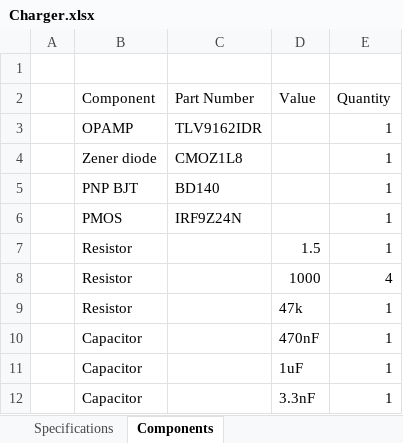
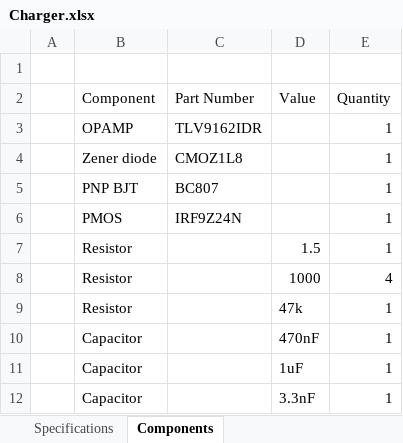
Before and after one commit to Go1denWind/311, an Excel workbook: Excel/Charger.xlsx, sheet Components, drawn as a sheet; values as stored, in another font and other column widths than the file's, no borders; the diff names each change by its address in the sheet, - before the commit and + after, or states it on an @@ line.

```diff
--- a/Excel/Charger.xlsx (sheet Components)
+++ b/Excel/Charger.xlsx (sheet Components)
-C5 (Part Number): BD140
+C5 (Part Number): BC807
```
Also changed, not shown: sheet Specifications, 2 other files.
